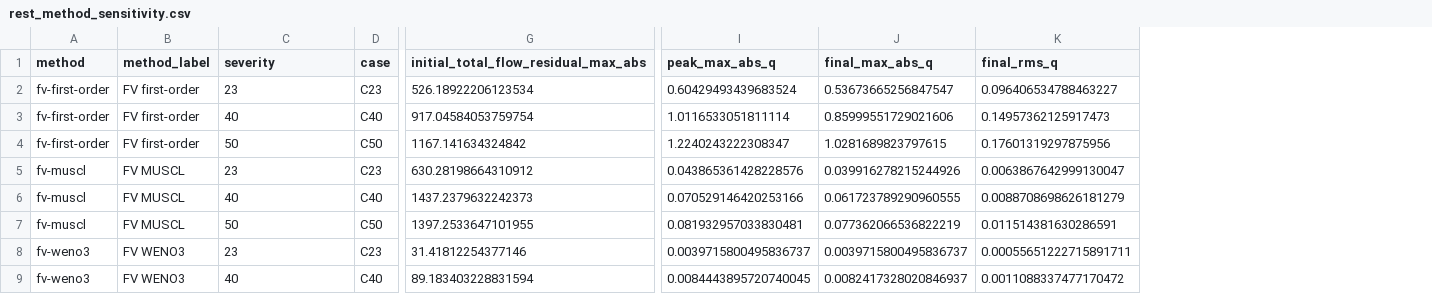
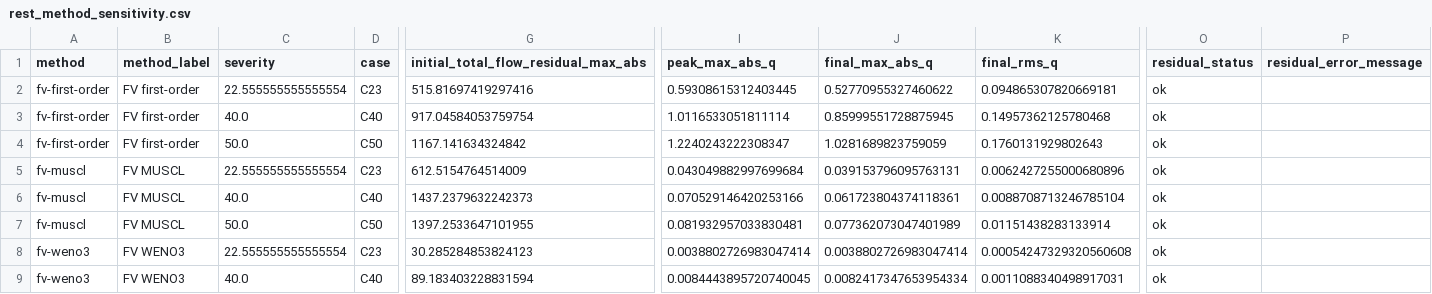
Before and after one commit to danphenderson/masters-report, a CSV file: report/assets/data/verification/rest_method_sensitivity.csv, drawn as a sheet; only a part is shown, gaps mark what is left out; the diff covers the shown part only; the diff names each change by its address in the sheet, - before the commit and + after, or states it on an @@ line.

```diff
--- a/report/assets/data/verification/rest_method_sensitivity.csv
+++ b/report/assets/data/verification/rest_method_sensitivity.csv
+column O (residual_status), rows 2-9: all ok
+column P (residual_error_message), empty
-C2 (severity): 23
+C2 (severity): 22.555555555555554
-G2: 526.18922206123534
+G2: 515.81697419297416
-I2 (peak_max_abs_q): 0.60429493439683524
+I2 (peak_max_abs_q): 0.59308615312403445
-J2 (final_max_abs_q): 0.53673665256847547
+J2 (final_max_abs_q): 0.52770955327460622
-K2 (final_rms_q): 0.096406534788463227
+K2 (final_rms_q): 0.094865307820669181
-C3 (severity): 40
+C3 (severity): 40.0
-J3 (final_max_abs_q): 0.85999551729021606
+J3 (final_max_abs_q): 0.85999551728875945
-K3 (final_rms_q): 0.14957362125917473
+K3 (final_rms_q): 0.14957362125780468
-C4 (severity): 50
+C4 (severity): 50.0
-J4 (final_max_abs_q): 1.0281689823797615
+J4 (final_max_abs_q): 1.0281689823759059
-K4 (final_rms_q): 0.17601319297875956
+K4 (final_rms_q): 0.1760131929802643
-C5 (severity): 23
+C5 (severity): 22.555555555555554
-G5: 630.28198664310912
+G5: 612.5154764514009
-I5 (peak_max_abs_q): 0.043865361428228576
+I5 (peak_max_abs_q): 0.043049882997699684
-J5 (final_max_abs_q): 0.039916278215244926
+J5 (final_max_abs_q): 0.039153796095763131
-K5 (final_rms_q): 0.0063867642999130047
+K5 (final_rms_q): 0.0062427255000680896
-C6 (severity): 40
+C6 (severity): 40.0
-J6 (final_max_abs_q): 0.061723789290960555
+J6 (final_max_abs_q): 0.061723804374118361
-K6 (final_rms_q): 0.0088708698626181279
+K6 (final_rms_q): 0.0088708713246785104
-C7 (severity): 50
+C7 (severity): 50.0
-J7 (final_max_abs_q): 0.077362066536822219
+J7 (final_max_abs_q): 0.077362073047401989
-K7 (final_rms_q): 0.011514381630286591
+K7 (final_rms_q): 0.01151438283133914
-C8 (severity): 23
+C8 (severity): 22.555555555555554
-G8: 31.41812254377146
+G8: 30.285284853824123
-I8 (peak_max_abs_q): 0.0039715800495836737
+I8 (peak_max_abs_q): 0.0038802726983047414
-J8 (final_max_abs_q): 0.0039715800495836737
+J8 (final_max_abs_q): 0.0038802726983047414
-K8 (final_rms_q): 0.00055651222715891711
+K8 (final_rms_q): 0.00054247329320560608
-C9 (severity): 40
+C9 (severity): 40.0
-J9 (final_max_abs_q): 0.0082417328020846937
+J9 (final_max_abs_q): 0.0082417347653954334
-K9 (final_rms_q): 0.0011088337477170472
+K9 (final_rms_q): 0.0011088340498917031
```
Also changed, not shown: 3 added rows and 30 edited cells elsewhere in this file, report/assets/data/stenosis-comparison/comparison_time_step_sensitivity.csv, report/assets/data/stenosis-comparison/grid-sensitivity-summary.csv, 35 other files.
